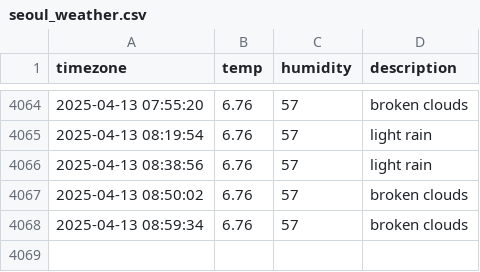
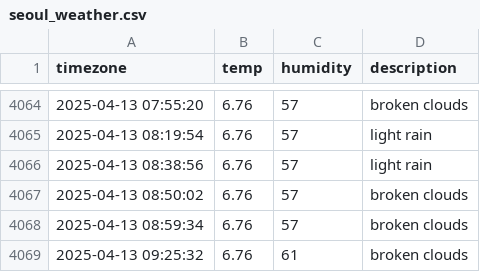
Before and after one commit to DongEunKim123/seoul_weather, a CSV file: seoul_weather.csv, drawn as a sheet; only a part is shown, gaps mark what is left out.

```diff
--- a/seoul_weather.csv
+++ b/seoul_weather.csv
@@ -4068 +4068,2 @@ timezone,temp,humidity,description
 2025-04-13 08:59:34,6.76,57,broken clouds
+2025-04-13 09:25:32,6.76,61,broken clouds
```
